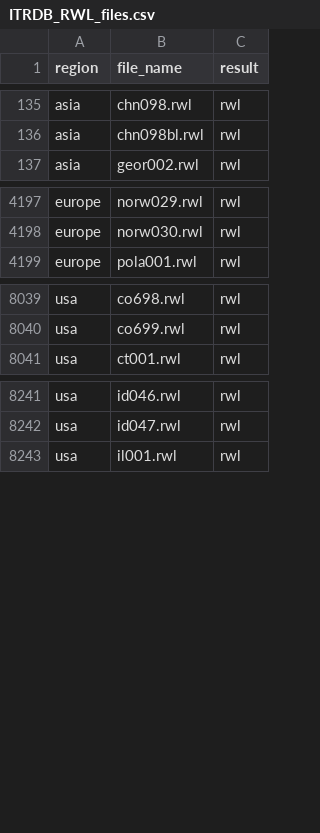
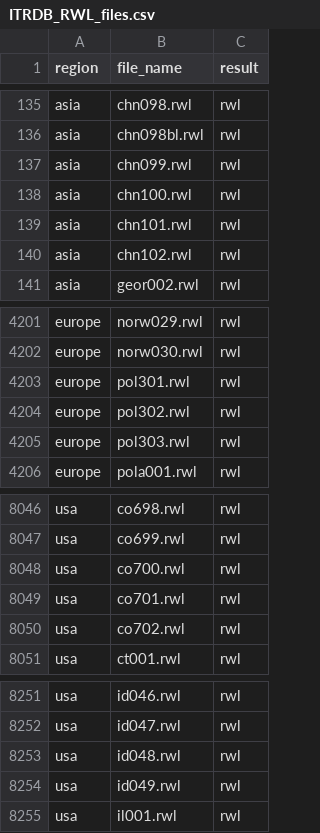
Before and after one commit to chguiterman/check-ITRDB, a CSV file: data/ITRDB_RWL_files.csv, drawn as a sheet; only a part is shown, gaps mark what is left out.

```diff
--- a/data/ITRDB_RWL_files.csv
+++ b/data/ITRDB_RWL_files.csv
@@ -136,2 +136,6 @@
 "asia","chn098bl.rwl","rwl"
+"asia","chn099.rwl","rwl"
+"asia","chn100.rwl","rwl"
+"asia","chn101.rwl","rwl"
+"asia","chn102.rwl","rwl"
 "asia","geor002.rwl","rwl"
@@ -4198,2 +4202,5 @@
 "europe","norw030.rwl","rwl"
+"europe","pol301.rwl","rwl"
+"europe","pol302.rwl","rwl"
+"europe","pol303.rwl","rwl"
 "europe","pola001.rwl","rwl"
@@ -8040,2 +8047,5 @@
 "usa","co699.rwl","rwl"
+"usa","co700.rwl","rwl"
+"usa","co701.rwl","rwl"
+"usa","co702.rwl","rwl"
 "usa","ct001.rwl","rwl"
@@ -8242,2 +8252,4 @@
 "usa","id047.rwl","rwl"
+"usa","id048.rwl","rwl"
+"usa","id049.rwl","rwl"
 "usa","il001.rwl","rwl"
```
